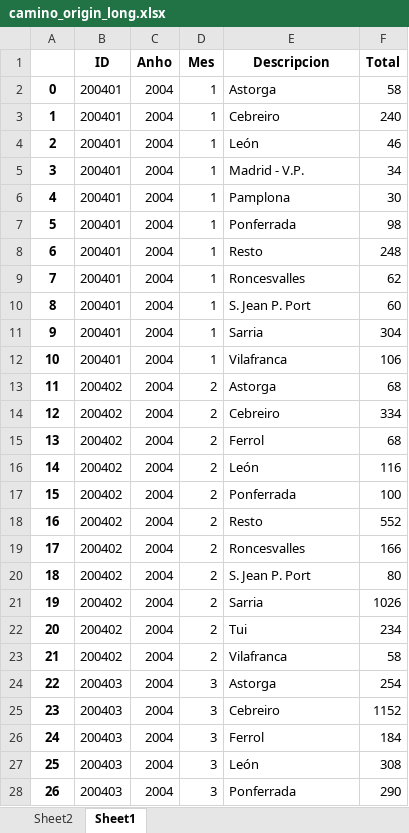
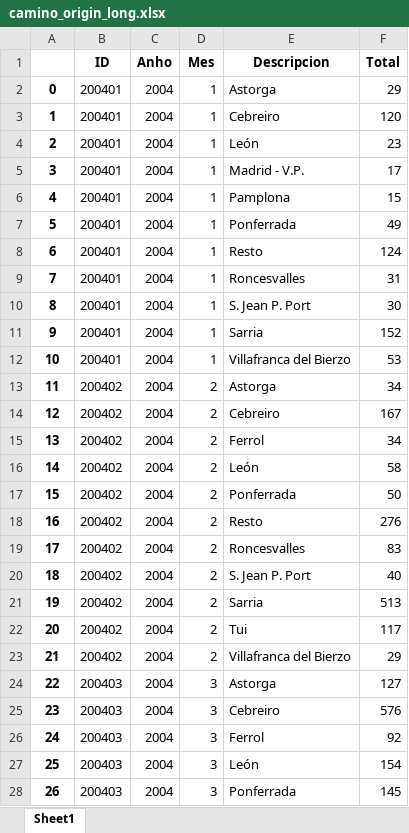
Before and after one commit to spudnik99/CaminoAwait, an Excel workbook: Data/Excel_Long/camino_origin_long.xlsx, sheet Sheet1, drawn as a sheet; only a part is shown; values as stored, in another font and other column widths than the file's, no borders; the diff covers the shown part only; the diff names each change by its address in the sheet, - before the commit and + after, or states it on an @@ line.

```diff
--- a/Data/Excel_Long/camino_origin_long.xlsx (sheet Sheet1)
+++ b/Data/Excel_Long/camino_origin_long.xlsx (sheet Sheet1)
-sheet tab: Sheet2
-F2 (Total): 58
+F2 (Total): 29
-F3 (Total): 240
+F3 (Total): 120
-F4 (Total): 46
+F4 (Total): 23
-F5 (Total): 34
+F5 (Total): 17
-F6 (Total): 30
+F6 (Total): 15
-F7 (Total): 98
+F7 (Total): 49
-F8 (Total): 248
+F8 (Total): 124
-F9 (Total): 62
+F9 (Total): 31
-F10 (Total): 60
+F10 (Total): 30
-F11 (Total): 304
+F11 (Total): 152
-E12 (Descripcion): Vilafranca
+E12 (Descripcion): Villafranca del Bierzo
-F12 (Total): 106
+F12 (Total): 53
-F13 (Total): 68
+F13 (Total): 34
-F14 (Total): 334
+F14 (Total): 167
-F15 (Total): 68
+F15 (Total): 34
-F16 (Total): 116
+F16 (Total): 58
-F17 (Total): 100
+F17 (Total): 50
-F18 (Total): 552
+F18 (Total): 276
-F19 (Total): 166
+F19 (Total): 83
-F20 (Total): 80
+F20 (Total): 40
-F21 (Total): 1026
+F21 (Total): 513
-F22 (Total): 234
+F22 (Total): 117
-E23 (Descripcion): Vilafranca
+E23 (Descripcion): Villafranca del Bierzo
-F23 (Total): 58
+F23 (Total): 29
-F24 (Total): 254
+F24 (Total): 127
-F25 (Total): 1152
+F25 (Total): 576
-F26 (Total): 184
+F26 (Total): 92
-F27 (Total): 308
+F27 (Total): 154
-F28 (Total): 290
+F28 (Total): 145
```
Also changed, not shown: 21 added rows and 498 edited cells elsewhere in this sheet, Data/Excel_Long/camino_autonomous_comm_long.xlsx, Data/Excel_Long/camino_countries_long.xlsx, 52 other files.
